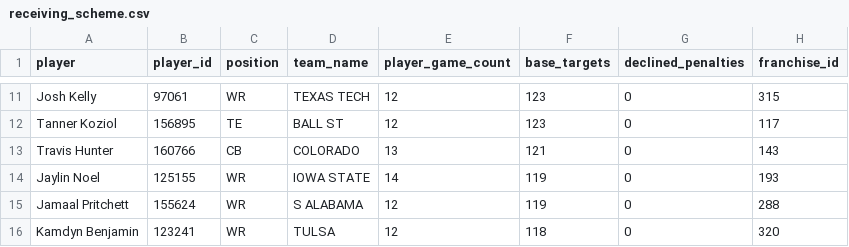
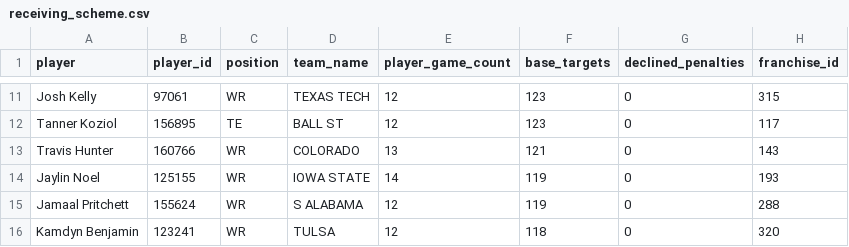
Before and after one commit to array-carpenter/nfl-draft-data, a CSV file: receiving_scheme.csv, drawn as a sheet; only a part is shown, gaps mark what is left out; the diff names each change by its address in the sheet, - before the commit and + after, or states it on an @@ line.

```diff
--- a/receiving_scheme.csv
+++ b/receiving_scheme.csv
-C13 (position): CB
+C13 (position): WR
```
Also changed, not shown: combine_data_unique_athlete_id_step4.csv, 7 other files.
